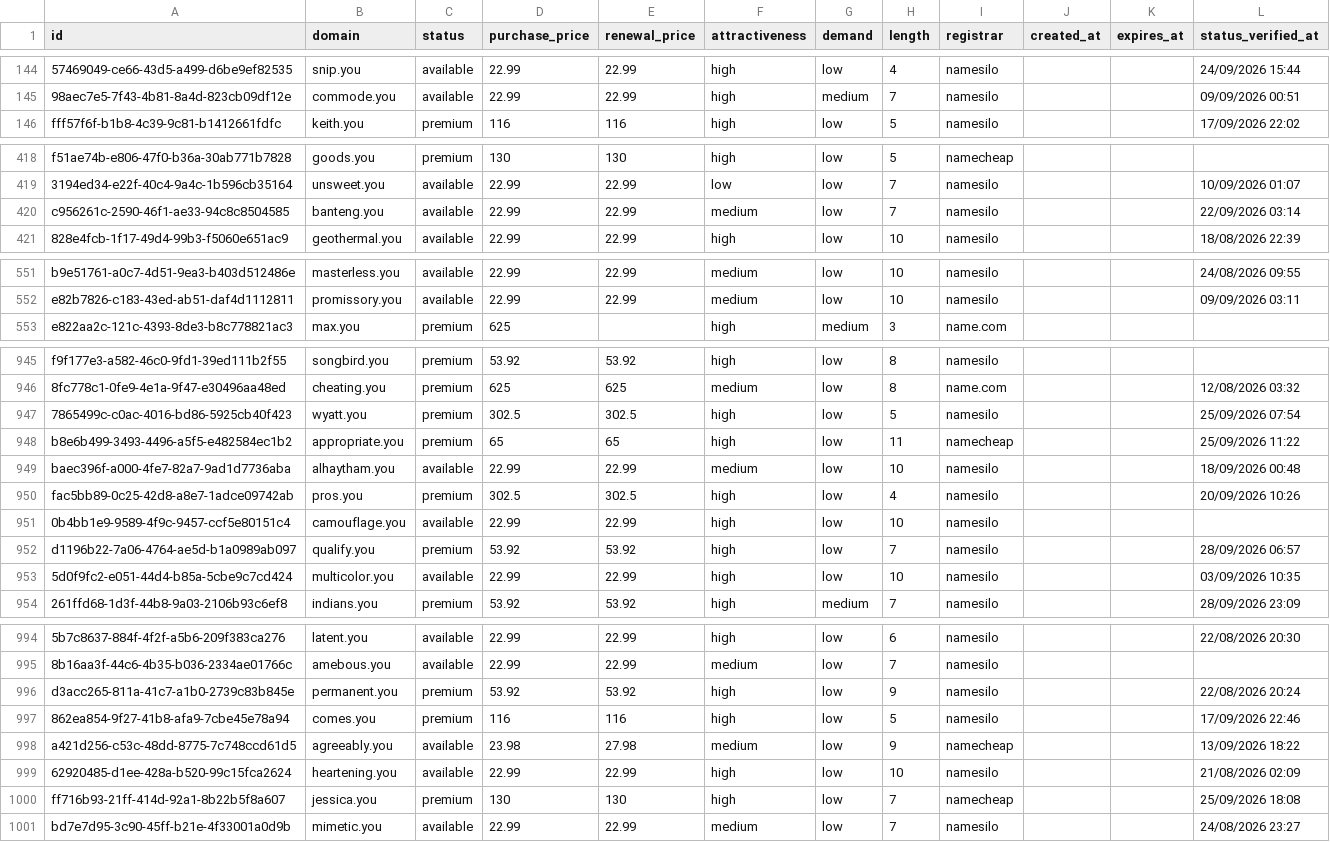
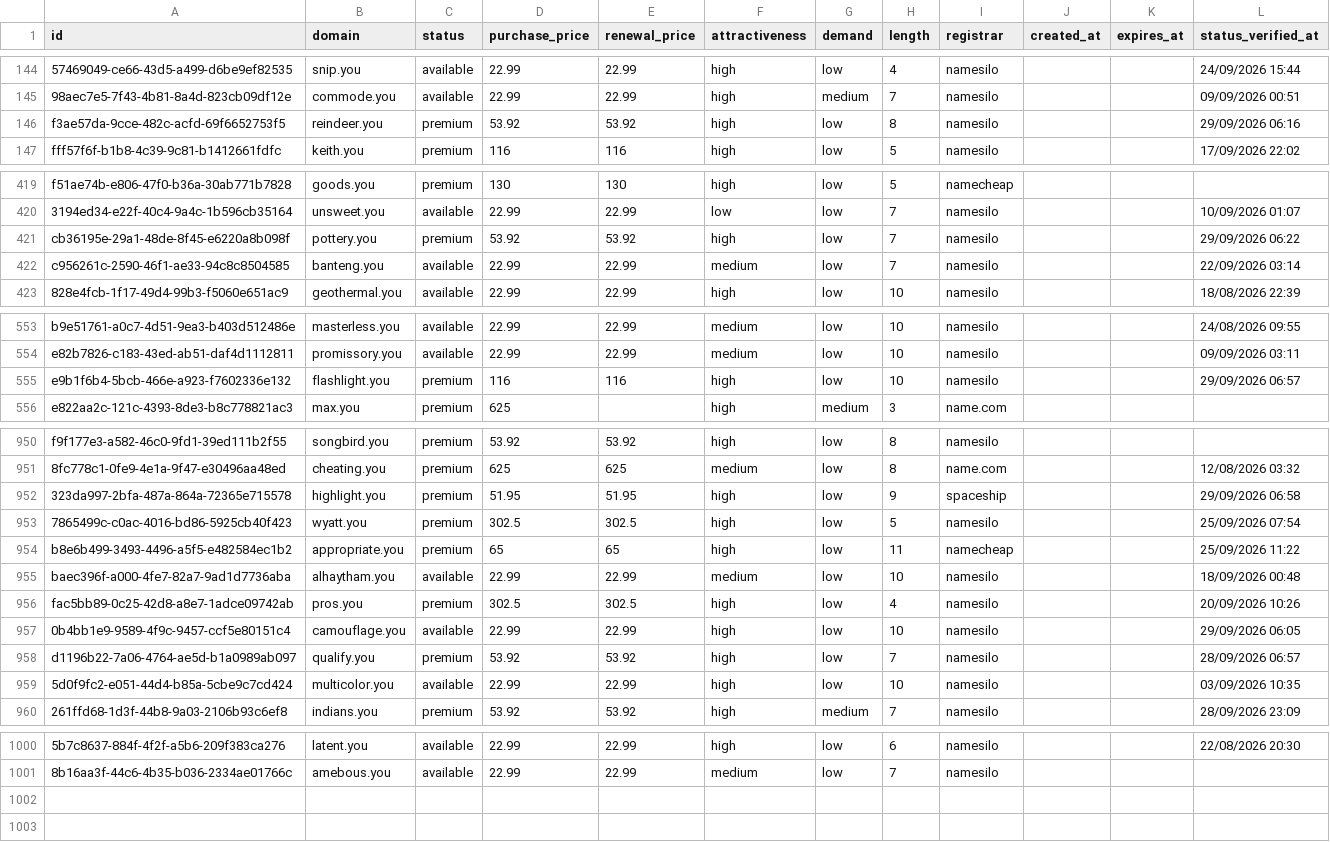
Before and after one commit to UniqueDomains/you-oneword-domains, a CSV file: you.csv, drawn as a sheet; only a part is shown, gaps mark what is left out; removed rows and columns are numbered as before the commit, all else as after; the diff covers the shown part only; the diff names each change by its address in the sheet, - before the commit and + after, or states it on an @@ line.

Commit message:
Domains update

```diff
--- a/you.csv
+++ b/you.csv
+row 146: f3ae57da-9cce-482c-acfd-69f6652753f5 | reindeer.you | premium | 53.92 | 53.92 | high | low | 8 | namesilo |  |  | 29/09/2026 06:16
+row 421: cb36195e-29a1-48de-8f45-e6220a8b098f | pottery.you | premium | 53.92 | 53.92 | high | low | 7 | namesilo |  |  | 29/09/2026 06:22
+row 555: e9b1f6b4-5bcb-466e-a923-f7602336e132 | flashlight.you | premium | 116 | 116 | high | low | 10 | namesilo |  |  | 29/09/2026 06:57
+row 952: 323da997-2bfa-487a-864a-72365e715578 | highlight.you | premium | 51.95 | 51.95 | high | low | 9 | spaceship |  |  | 29/09/2026 06:58
-L957 (status_verified_at): (empty)
+L957 (status_verified_at): 29/09/2026 06:05
-row 996: d3acc265-811a-41c7-a1b0-2739c83b845e | permanent.you | premium | 53.92 | 53.92 | high | low | 9 | namesilo |  |  | 22/08/2026 20:24
-row 997: 862ea854-9f27-41b8-afa9-7cbe45e78a94 | comes.you | premium | 116 | 116 | high | low | 5 | namesilo |  |  | 17/09/2026 22:46
-row 998: a421d256-c53c-48dd-8775-7c748ccd61d5 | agreeably.you | available | 23.98 | 27.98 | medium | low | 9 | namecheap |  |  | 13/09/2026 18:22
-row 999: 62920485-d1ee-428a-b520-99c15fca2624 | heartening.you | available | 22.99 | 22.99 | high | low | 10 | namesilo |  |  | 21/08/2026 02:09
-row 1000: ff716b93-21ff-414d-92a1-8b22b5f8a607 | jessica.you | premium | 130 | 130 | high | low | 7 | namecheap |  |  | 25/09/2026 18:08
-row 1001: bd7e7d95-3c90-45ff-b21e-4f33001a0d9b | mimetic.you | available | 22.99 | 22.99 | medium | low | 7 | namesilo |  |  | 24/08/2026 23:27
```
Also changed, not shown: 2 added rows and 12 edited cells elsewhere in this file, 3 other files.
